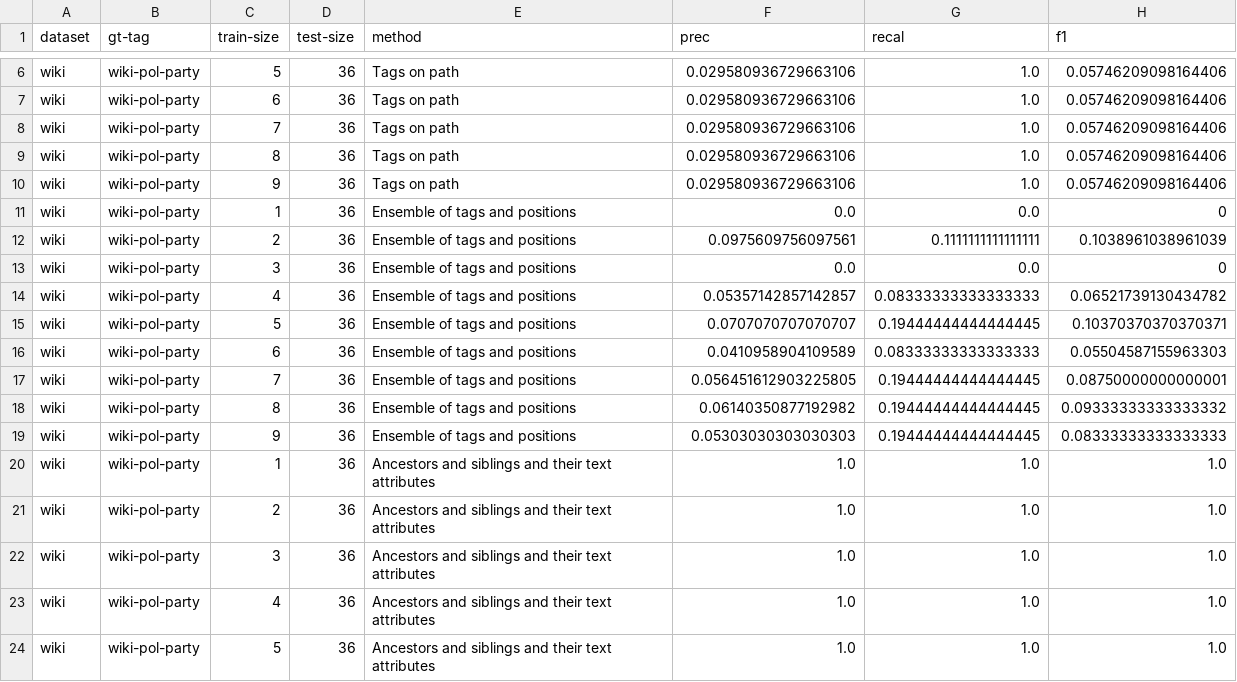
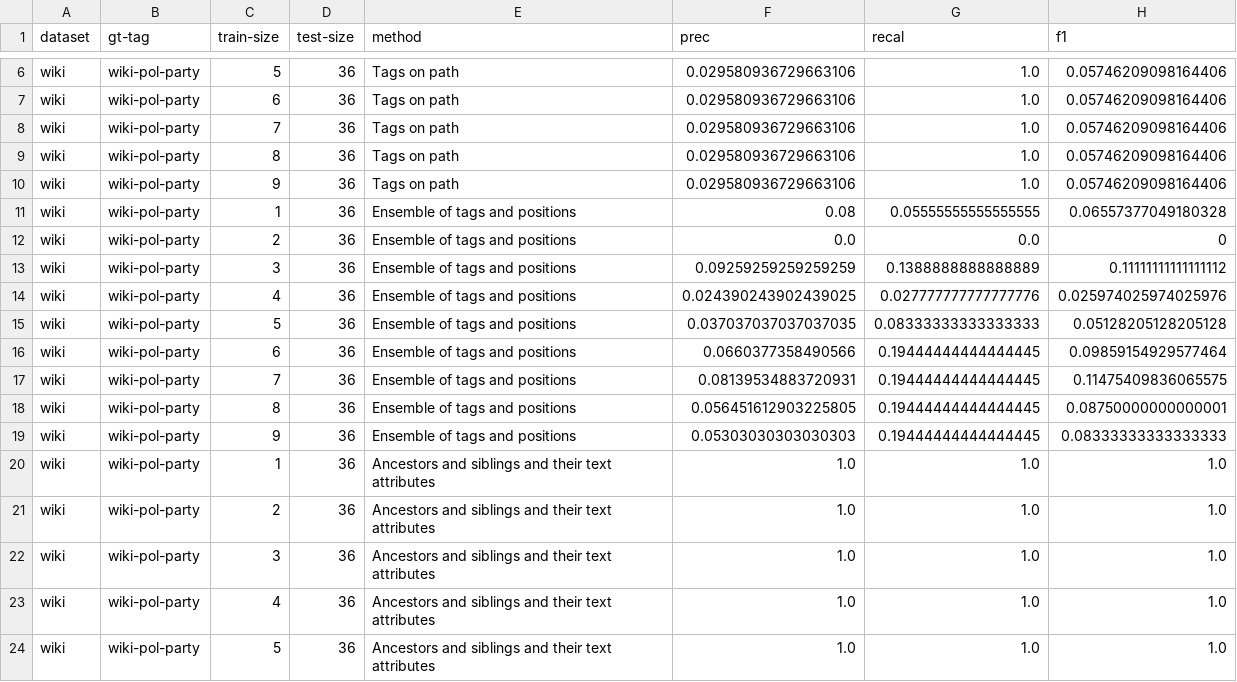
Before and after one commit to paul841029/NodeMatcher, a CSV file: matcher/csv/wiki_wiki-pol-party.csv (was matcher/wiki_wiki-pol-party.csv), drawn as a sheet; only a part is shown, gaps mark what is left out.

```diff
--- a/matcher/wiki_wiki-pol-party.csv
+++ b/matcher/csv/wiki_wiki-pol-party.csv
@@ -10,10 +10,10 @@ wiki,wiki-pol-party,8,36,Tags on path,0.029580936729663106,1.0,0.057462090981644
 wiki,wiki-pol-party,9,36,Tags on path,0.029580936729663106,1.0,0.05746209098164406
-wiki,wiki-pol-party,1,36,Ensemble of tags and positions,0.0,0.0,0
-wiki,wiki-pol-party,2,36,Ensemble of tags and positions,0.0975609756097561,0.1111111111111111,0.1038961038961039
-wiki,wiki-pol-party,3,36,Ensemble of tags and positions,0.0,0.0,0
-wiki,wiki-pol-party,4,36,Ensemble of tags and positions,0.05357142857142857,0.08333333333333333,0.06521739130434782
-wiki,wiki-pol-party,5,36,Ensemble of tags and positions,0.0707070707070707,0.19444444444444445,0.10370370370370371
-wiki,wiki-pol-party,6,36,Ensemble of tags and positions,0.0410958904109589,0.08333333333333333,0.05504587155963303
-wiki,wiki-pol-party,7,36,Ensemble of tags and positions,0.056451612903225805,0.19444444444444445,0.08750000000000001
-wiki,wiki-pol-party,8,36,Ensemble of tags and positions,0.06140350877192982,0.19444444444444445,0.09333333333333332
+wiki,wiki-pol-party,1,36,Ensemble of tags and positions,0.08,0.05555555555555555,0.06557377049180328
+wiki,wiki-pol-party,2,36,Ensemble of tags and positions,0.0,0.0,0
+wiki,wiki-pol-party,3,36,Ensemble of tags and positions,0.09259259259259259,0.1388888888888889,0.11111111111111112
+wiki,wiki-pol-party,4,36,Ensemble of tags and positions,0.024390243902439025,0.027777777777777776,0.025974025974025976
+wiki,wiki-pol-party,5,36,Ensemble of tags and positions,0.037037037037037035,0.08333333333333333,0.05128205128205128
+wiki,wiki-pol-party,6,36,Ensemble of tags and positions,0.0660377358490566,0.19444444444444445,0.09859154929577464
+wiki,wiki-pol-party,7,36,Ensemble of tags and positions,0.08139534883720931,0.19444444444444445,0.11475409836065575
+wiki,wiki-pol-party,8,36,Ensemble of tags and positions,0.056451612903225805,0.19444444444444445,0.08750000000000001
 wiki,wiki-pol-party,9,36,Ensemble of tags and positions,0.05303030303030303,0.19444444444444445,0.08333333333333333
```
Also changed, not shown: 14 other files.
